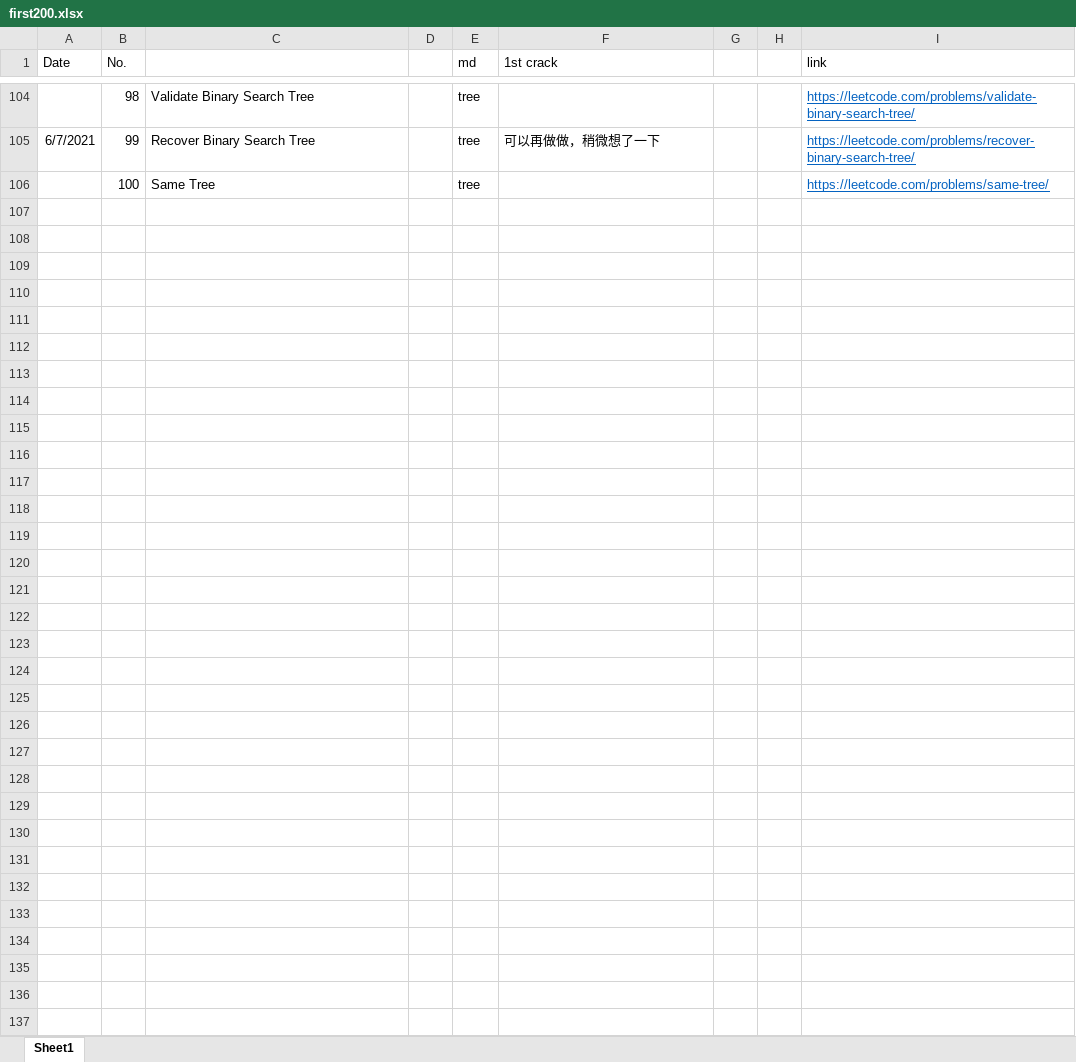
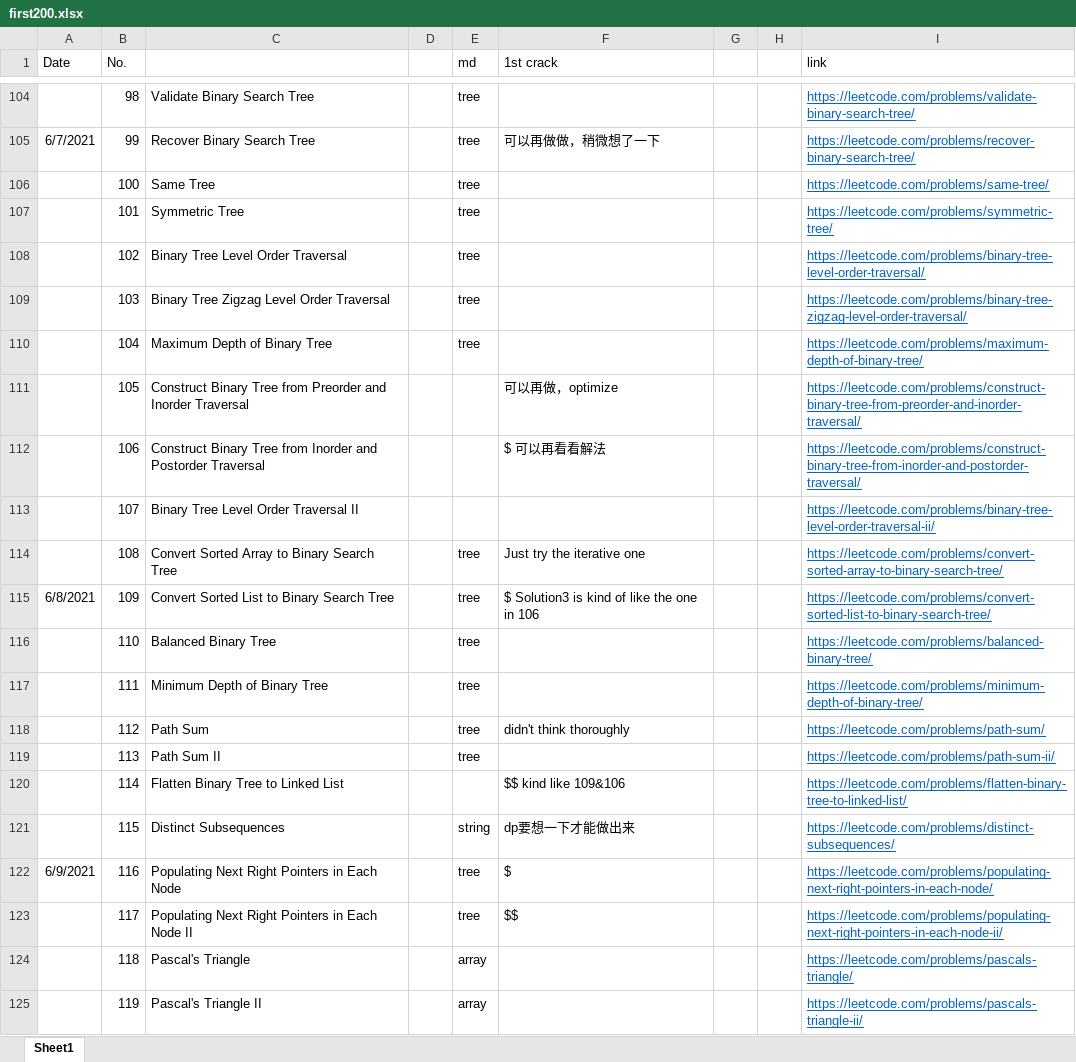
Before and after one commit to leslierere/leetcode_with_python, an Excel workbook: first200.xlsx, sheet Sheet1, drawn as a sheet; only a part is shown, gaps mark what is left out; values as stored, in another font and other column widths than the file's, no borders; the diff covers the shown part only; the diff names each change by its address in the sheet, - before the commit and + after, or states it on an @@ line.

Commit message:
done for first 200

```diff
--- a/first200.xlsx (sheet Sheet1)
+++ b/first200.xlsx (sheet Sheet1)
+row 107:  | 101 | Symmetric Tree |  | tree |  |  |  | https://leetcode.com/problems/symmetric-tree/
+row 108:  | 102 | Binary Tree Level Order Traversal |  | tree |  |  |  | https://leetcode.com/problems/binary-tree-level-order-traversal/
+row 109:  | 103 | Binary Tree Zigzag Level Order Traversal |  | tree |  |  |  | https://leetcode.com/problems/binary-tree-zigzag-level-order-traversal/
+row 110:  | 104 | Maximum Depth of Binary Tree |  | tree |  |  |  | https://leetcode.com/problems/maximum-depth-of-binary-tree/
+row 111:  | 105 | Construct Binary Tree from Preorder and Inorder Traversal |  |  | 可以再做，optimize |  |  | https://leetcode.com/problems/construct-binary-tree-from-preorder-and-inorder-traversal/
+row 112:  | 106 | Construct Binary Tree from Inorder and Postorder Traversal |  |  | $ 可以再看看解法 |  |  | https://leetcode.com/problems/construct-binary-tree-from-inorder-and-postorder-traversal/
+row 113:  | 107 | Binary Tree Level Order Traversal II |  |  |  |  |  | https://leetcode.com/problems/binary-tree-level-order-traversal-ii/
+row 114:  | 108 | Convert Sorted Array to Binary Search Tree |  | tree | Just try the iterative one |  |  | https://leetcode.com/problems/convert-sorted-array-to-binary-search-tree/
+row 115: 6/8/2021 | 109 | Convert Sorted List to Binary Search Tree |  | tree | $ Solution3 is kind of like the one in 106 |  |  | https://leetcode.com/problems/convert-sorted-list-to-binary-search-tree/
+row 116:  | 110 | Balanced Binary Tree |  | tree |  |  |  | https://leetcode.com/problems/balanced-binary-tree/
+row 117:  | 111 | Minimum Depth of Binary Tree |  | tree |  |  |  | https://leetcode.com/problems/minimum-depth-of-binary-tree/
+row 118:  | 112 | Path Sum |  | tree | didn't think thoroughly |  |  | https://leetcode.com/problems/path-sum/
+row 119:  | 113 | Path Sum II |  | tree |  |  |  | https://leetcode.com/problems/path-sum-ii/
+row 120:  | 114 | Flatten Binary Tree to Linked List |  |  | $$ kind like 109&106 |  |  | https://leetcode.com/problems/flatten-binary-tree-to-linked-list/
+row 121:  | 115 | Distinct Subsequences |  | string | dp要想一下才能做出来 |  |  | https://leetcode.com/problems/distinct-subsequences/
+row 122: 6/9/2021 | 116 | Populating Next Right Pointers in Each Node |  | tree | $ |  |  | https://leetcode.com/problems/populating-next-right-pointers-in-each-node/
+row 123:  | 117 | Populating Next Right Pointers in Each Node II |  | tree | $$ |  |  | https://leetcode.com/problems/populating-next-right-pointers-in-each-node-ii/
+row 124:  | 118 | Pascal's Triangle |  | array |  |  |  | https://leetcode.com/problems/pascals-triangle/
+row 125:  | 119 | Pascal's Triangle II |  | array |  |  |  | https://leetcode.com/problems/pascals-triangle-ii/
```
Also changed, not shown: 69 added rows elsewhere in this sheet, 18 other files.
